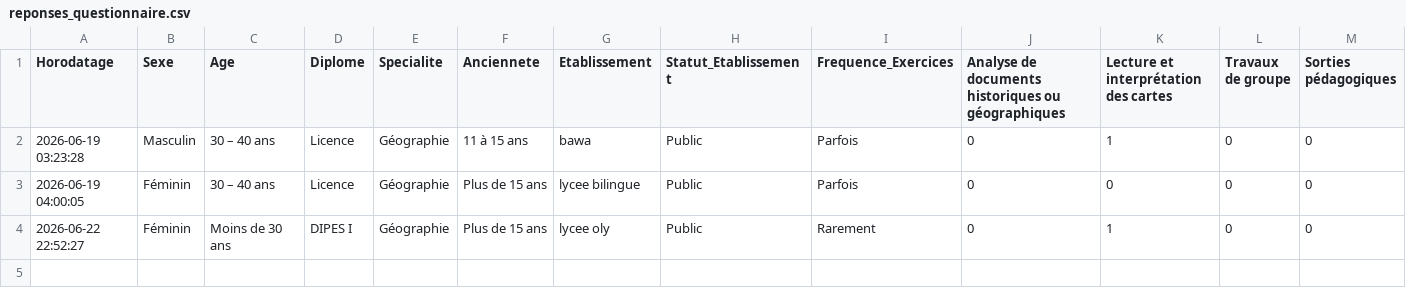
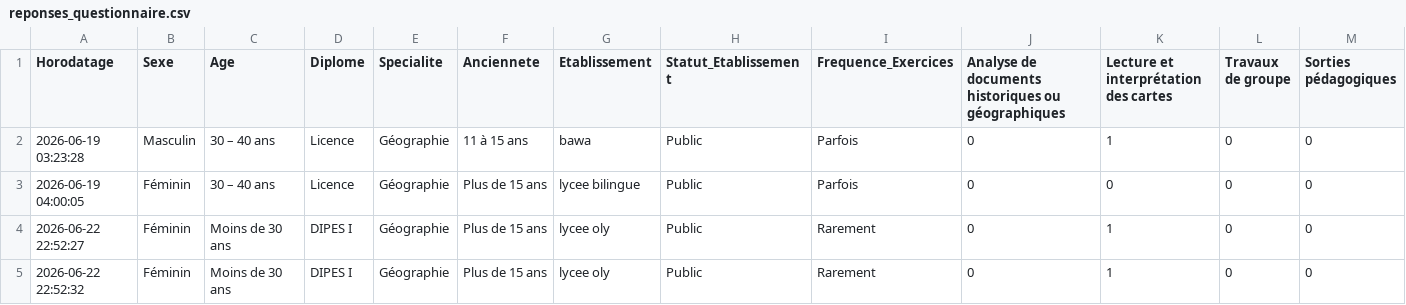
Before and after one commit to jonaswals790-bro/collecte-enseignements, a CSV file: reponses_questionnaire.csv, drawn as a sheet; only a part is shown; rows hold the shown columns only; the diff names each change by its address in the sheet, - before the commit and + after, or states it on an @@ line.

Commit message:
Data: nouvel enregistrement automatique - lycee oly

```diff
--- a/reponses_questionnaire.csv
+++ b/reponses_questionnaire.csv
+row 5: 2026-06-22 22:52:32 | Féminin | Moins de 30 ans | DIPES I | Géographie | Plus de 15 ans | lycee oly | Public | Rarement | 0 | 1 | 0 | 0
```
Also changed, not shown: 1 other file.
